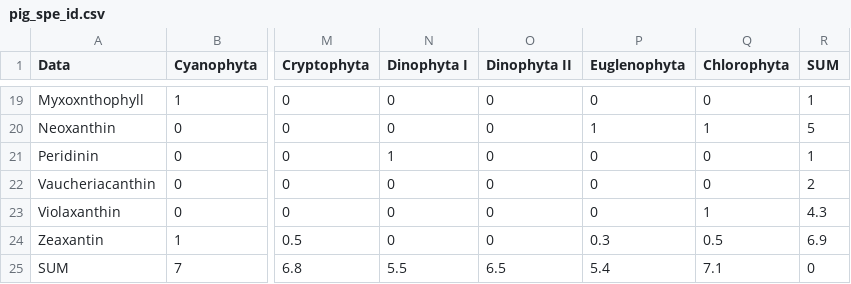
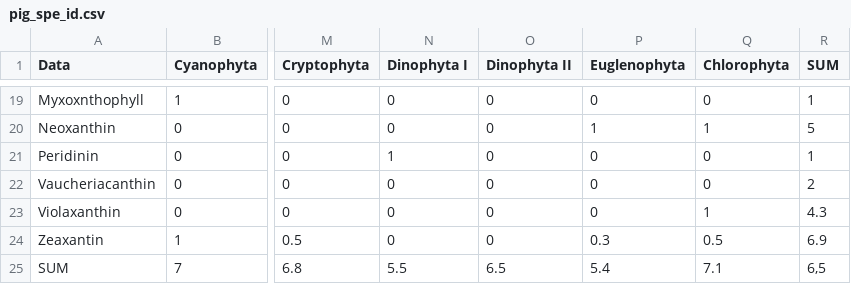
Before and after one commit to juergspaak/phytoplankton_traits, a CSV file: 3_different_pigments/pig_spe_id.csv, drawn as a sheet; only a part is shown, gaps mark what is left out; the diff names each change by its address in the sheet, - before the commit and + after, or states it on an @@ line.

Commit message:
Include EWawag data

```diff
--- a/3_different_pigments/pig_spe_id.csv
+++ b/3_different_pigments/pig_spe_id.csv
-R25 (SUM): 0
+R25 (SUM): 6,5
```
Also changed, not shown: 2 other files.
